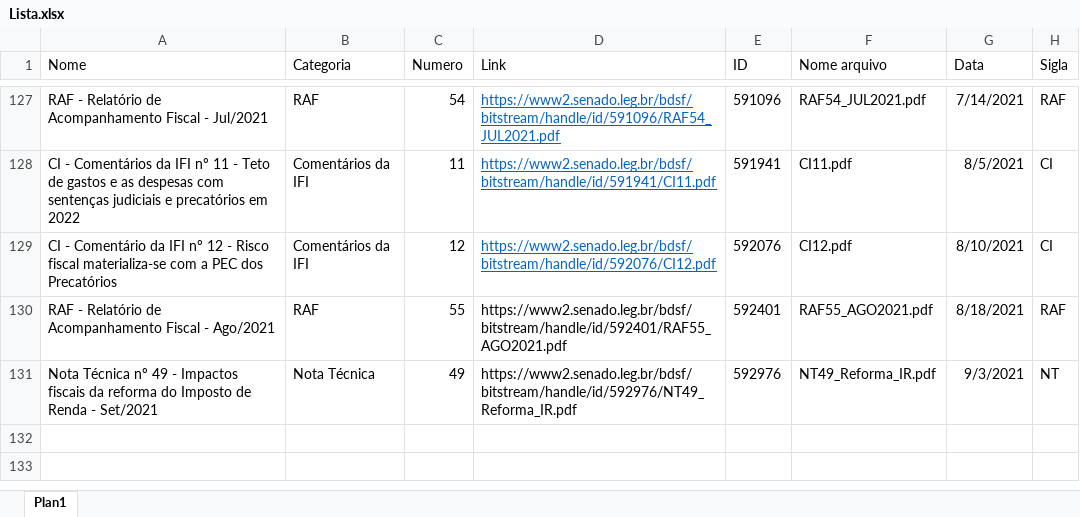
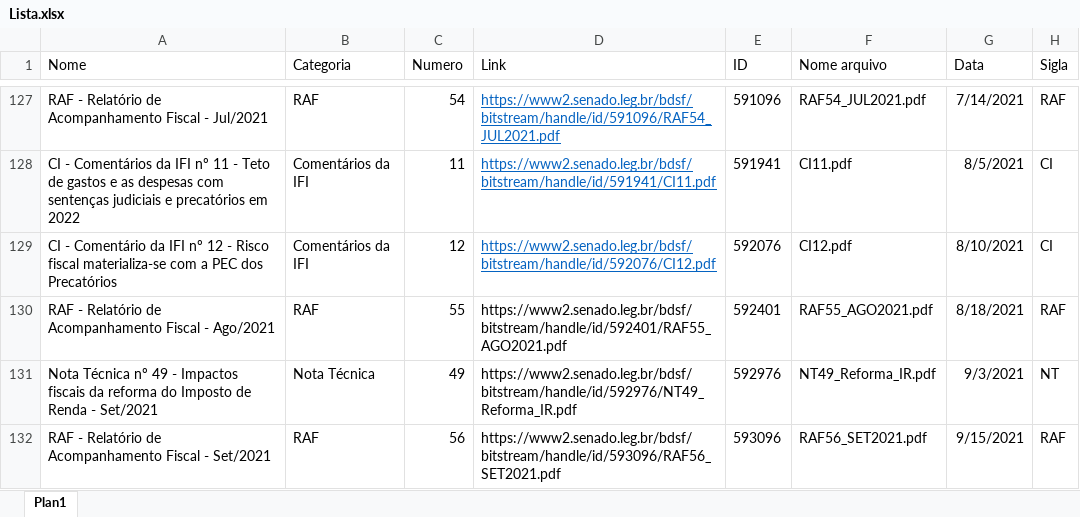
Before and after one commit to pho-souza/IFI_statistics, an Excel workbook: Lista.xlsx, sheet Plan1, drawn as a sheet; only a part is shown, gaps mark what is left out; values as stored, in another font and other column widths than the file's, no borders; conditional formats and table styles not drawn; the diff names each change by its address in the sheet, - before the commit and + after, or states it on an @@ line.

Commit message:
Add files via upload

```diff
--- a/Lista.xlsx (sheet Plan1)
+++ b/Lista.xlsx (sheet Plan1)
+row 132: RAF - Relatório de Acompanhamento Fiscal - Set/2021 | RAF | 56 | https://www2.senado.leg.br/bdsf/bitstream/handle/id/593096/RAF56_SET2021.pdf | 593096 | RAF56_SET2021.pdf | 9/15/2021 | RAF
```
